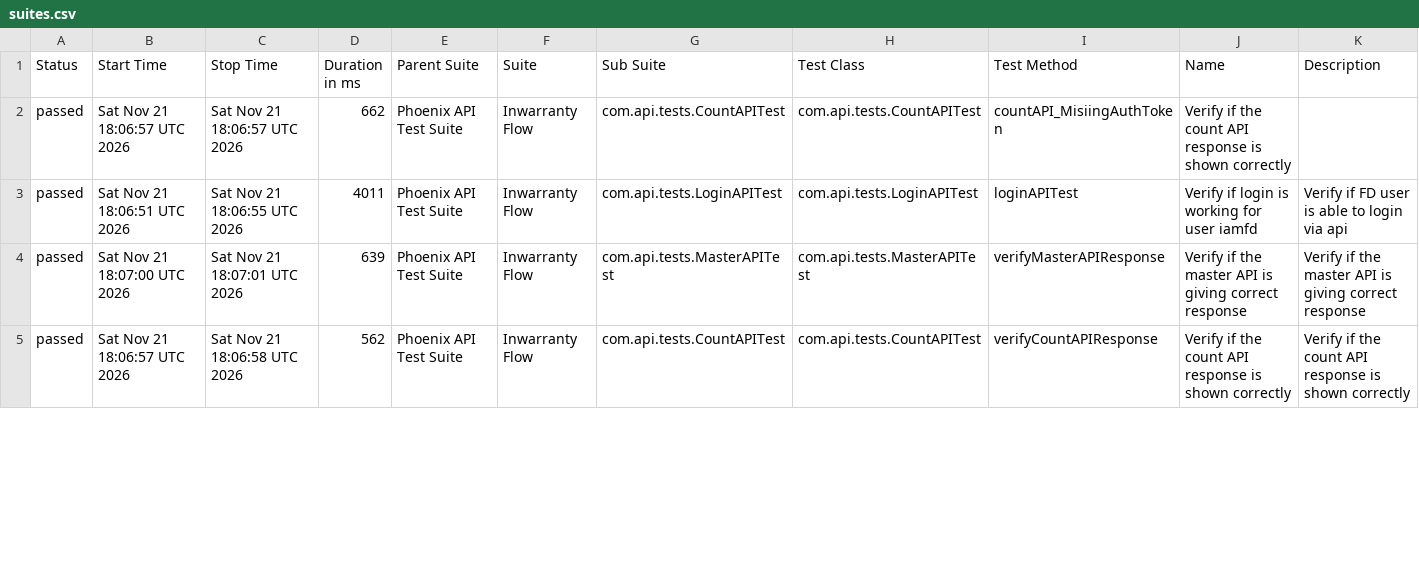
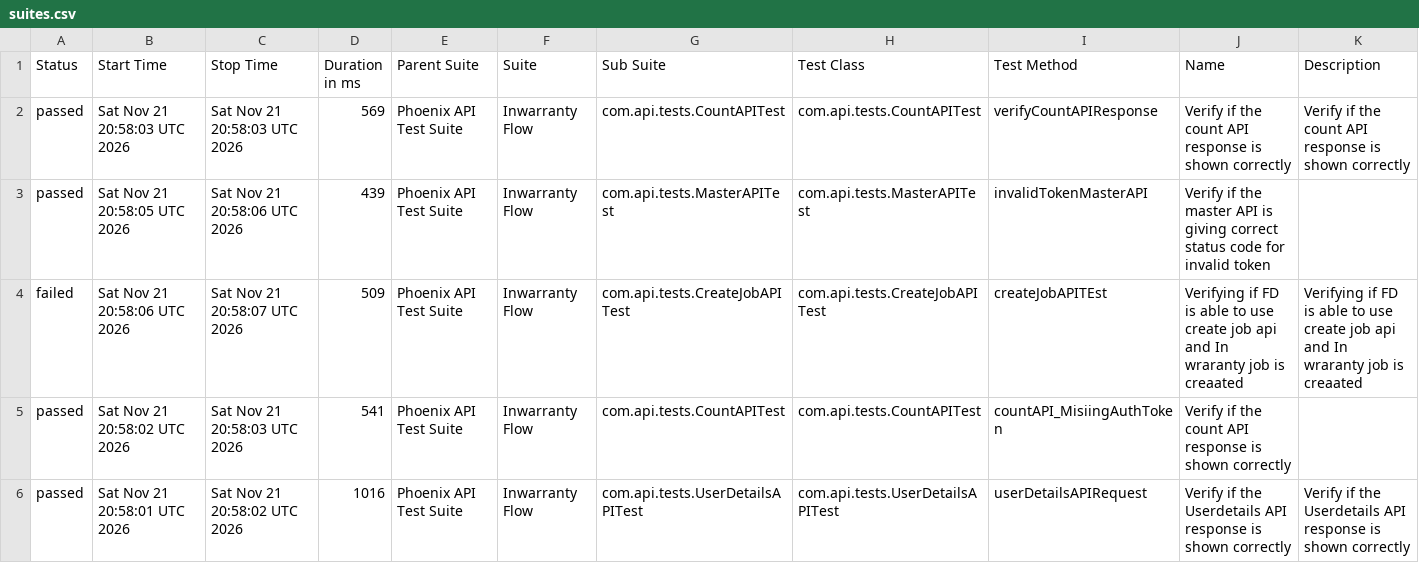
Before and after one commit to idavinde/PhoenixTestAutomationFramwork, a CSV file: data/suites.csv, drawn as a sheet; only a part is shown; the diff covers the shown part only.

```diff
--- a/data/suites.csv
+++ b/data/suites.csv
@@ -1,5 +1,6 @@
 "Status","Start Time","Stop Time","Duration in ms","Parent Suite","Suite","Sub Suite","Test Class","Test Method","Name","Description"
-"passed","Sat Nov 21 18:06:57 UTC 2026","Sat Nov 21 18:06:57 UTC 2026","662","Phoenix API Test Suite","Inwarranty Flow","com.api.tests.CountAPITest","com.api.tests.CountAPITest","countAPI_MisiingAuthToken","Verify if the count API response is shown correctly",""
-"passed","Sat Nov 21 18:06:51 UTC 2026","Sat Nov 21 18:06:55 UTC 2026","4011","Phoenix API Test Suite","Inwarranty Flow","com.api.tests.LoginAPITest","com.api.tests.LoginAPITest","loginAPITest","Verify if login is working for user iamfd","Verify if FD user is able to login via api"
-"passed","Sat Nov 21 18:07:00 UTC 2026","Sat Nov 21 18:07:01 UTC 2026","639","Phoenix API Test Suite","Inwarranty Flow","com.api.tests.MasterAPITest","com.api.tests.MasterAPITest","verifyMasterAPIResponse","Verify if the master API is giving correct response","Verify if the master API is giving correct response"
-"passed","Sat Nov 21 18:06:57 UTC 2026","Sat Nov 21 18:06:58 UTC 2026","562","Phoenix API Test Suite","Inwarranty Flow","com.api.tests.CountAPITest","com.api.tests.CountAPITest","verifyCountAPIResponse","Verify if the count API response is shown correctly","Verify if the count API response is shown correctly"
+"passed","Sat Nov 21 20:58:03 UTC 2026","Sat Nov 21 20:58:03 UTC 2026","569","Phoenix API Test Suite","Inwarranty Flow","com.api.tests.CountAPITest","com.api.tests.CountAPITest","verifyCountAPIResponse","Verify if the count API response is shown correctly","Verify if the count API response is shown correctly"
+"passed","Sat Nov 21 20:58:05 UTC 2026","Sat Nov 21 20:58:06 UTC 2026","439","Phoenix API Test Suite","Inwarranty Flow","com.api.tests.MasterAPITest","com.api.tests.MasterAPITest","invalidTokenMasterAPI","Verify if the master API is giving correct status code for invalid token",""
+"failed","Sat Nov 21 20:58:06 UTC 2026","Sat Nov 21 20:58:07 UTC 2026","509","Phoenix API Test Suite","Inwarranty Flow","com.api.tests.CreateJobAPITest","com.api.tests.CreateJobAPITest","createJobAPITEst","Verifying if FD is able to use create job api and In wraranty job is creaated ","Verifying if FD is able to use create job api and In wraranty job is creaated"
+"passed","Sat Nov 21 20:58:02 UTC 2026","Sat Nov 21 20:58:03 UTC 2026","541","Phoenix API Test Suite","Inwarranty Flow","com.api.tests.CountAPITest","com.api.tests.CountAPITest","countAPI_MisiingAuthToken","Verify if the count API response is shown correctly",""
+"passed","Sat Nov 21 20:58:01 UTC 2026","Sat Nov 21 20:58:02 UTC 2026","1016","Phoenix API Test Suite","Inwarranty Flow","com.api.tests.UserDetailsAPITest","com.api.tests.UserDetailsAPITest","userDetailsAPIRequest","Verify if the Userdetails API response is shown correctly","Verify if the Userdetails API response is shown correctly"
```
Also changed, not shown: 1 removed row and 17 edited cells elsewhere in this file, data/behaviors.csv, 58 other files.
